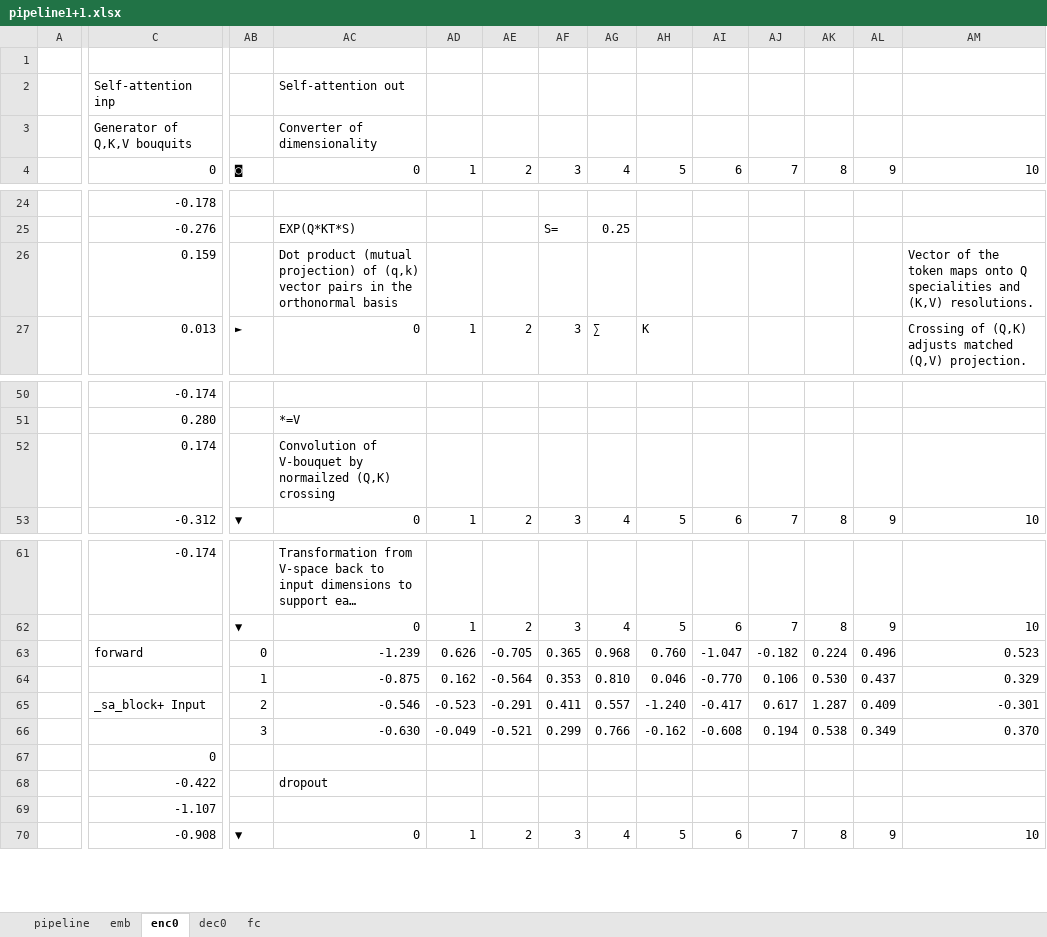
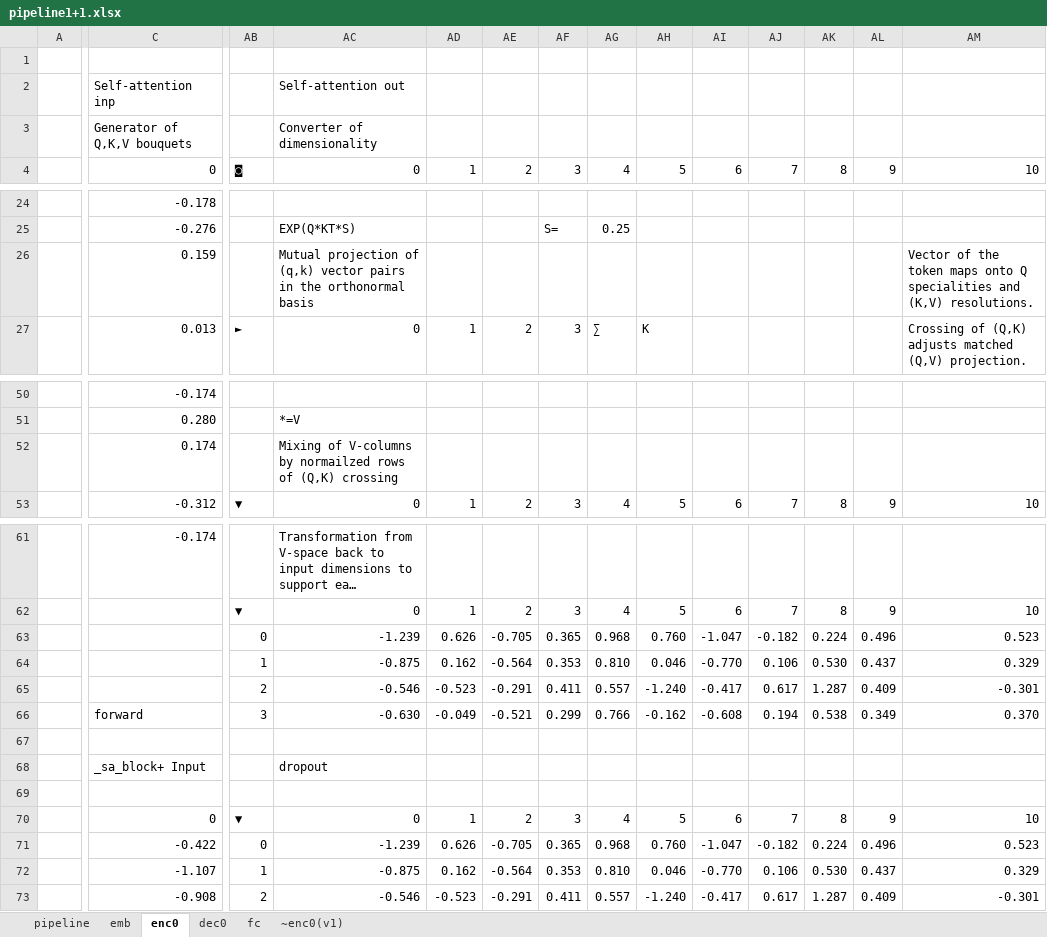
Before and after one commit to nvaranki/multiply-table, an Excel workbook: data/pipeline1+1.xlsx, sheet enc0, drawn as a sheet; only a part is shown, gaps mark what is left out; long unchanged cells end in …; values as stored, in another font and other column widths than the file's, no cell formats; table styles not drawn; removed rows and columns are numbered as before the commit, all else as after; rows hold the shown columns only; the diff covers the shown part only; the diff names each change by its address in the sheet, - before the commit and + after, or states it on an @@ line.

```diff
--- a/data/pipeline1+1.xlsx (sheet enc0)
+++ b/data/pipeline1+1.xlsx (sheet enc0)
+sheet tab: ~enc0(v1)
-C3: Generator of Q,K,V bouquits
+C3: Generator of Q,K,V bouquets
-AC26: Dot product (mutual projection) of (q,k)…
+AC26: Mutual projection of (q,k)…
-AC52: Convolution of V-bouquet by normailzed (Q,K) crossing
+AC52: Mixing of V-columns by normailzed rows of (Q,K) crossing
-C63: forward
+C63: (empty)
-C65: _sa_block+ Input
+C65: (empty)
-C66: (empty)
+C66: forward
-row 67:  | 0
-row 68:  | -0.422 |  | dropout
-row 69:  | -1.107
+row 67: (empty)
+row 68:  | _sa_block+ Input |  | dropout
+row 69: (empty)
+row 70:  | 0 | ▼ | 0 | 1 | 2 | 3 | 4 | 5 | 6 | 7 | 8 | 9 | 10
+row 71:  | -0.422 | 0 | -1.239 | 0.626 | -0.705 | 0.365 | 0.968 | 0.760 | -1.047 | -0.182 | 0.224 | 0.496 | 0.523
+row 72:  | -1.107 | 1 | -0.875 | 0.162 | -0.564 | 0.353 | 0.810 | 0.046 | -0.770 | 0.106 | 0.530 | 0.437 | 0.329
-AB73: ▼
+AB73: 2
-AC73: 0
+AC73: -0.546
-AD73: 1
+AD73: -0.523
-AE73: 2
+AE73: -0.291
-AF73: 3
+AF73: 0.411
-AG73: 4
+AG73: 0.557
-AH73: 5
+AH73: -1.240
-AI73: 6
+AI73: -0.417
-AJ73: 7
+AJ73: 0.617
-AK73: 8
+AK73: 1.287
-AL73: 9
+AL73: 0.409
-AM73: 10
+AM73: -0.301
```
Also changed, not shown: 1 added row, 1 removed row and 56 edited cells elsewhere in this sheet, sheet pipeline, sheet fc, sheet emb, cell formats, formulas that keep their value, 1 other file.
